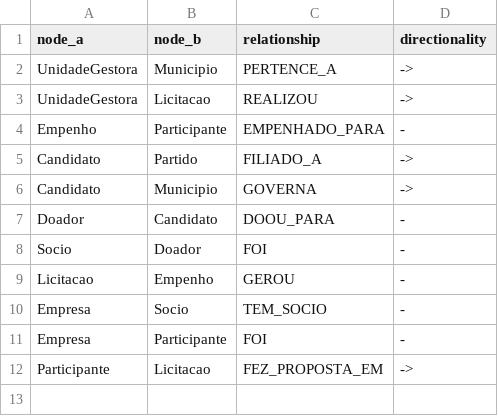
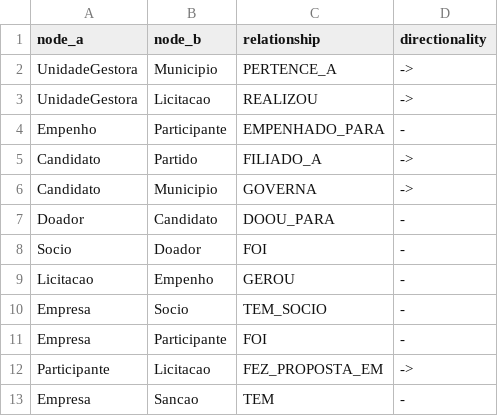
Before and after one commit to labdados/tec-cid, a CSV file: dados/summary/simple_relationships.csv, drawn as a sheet.

Commit message:
Adiçao do relacionamento Empresa TEM Sançao

```diff
--- a/dados/summary/simple_relationships.csv
+++ b/dados/summary/simple_relationships.csv
@@ -12 +12,2 @@
 "Participante","Licitacao","FEZ_PROPOSTA_EM","->"
+"Empresa","Sancao","TEM","-"
```
